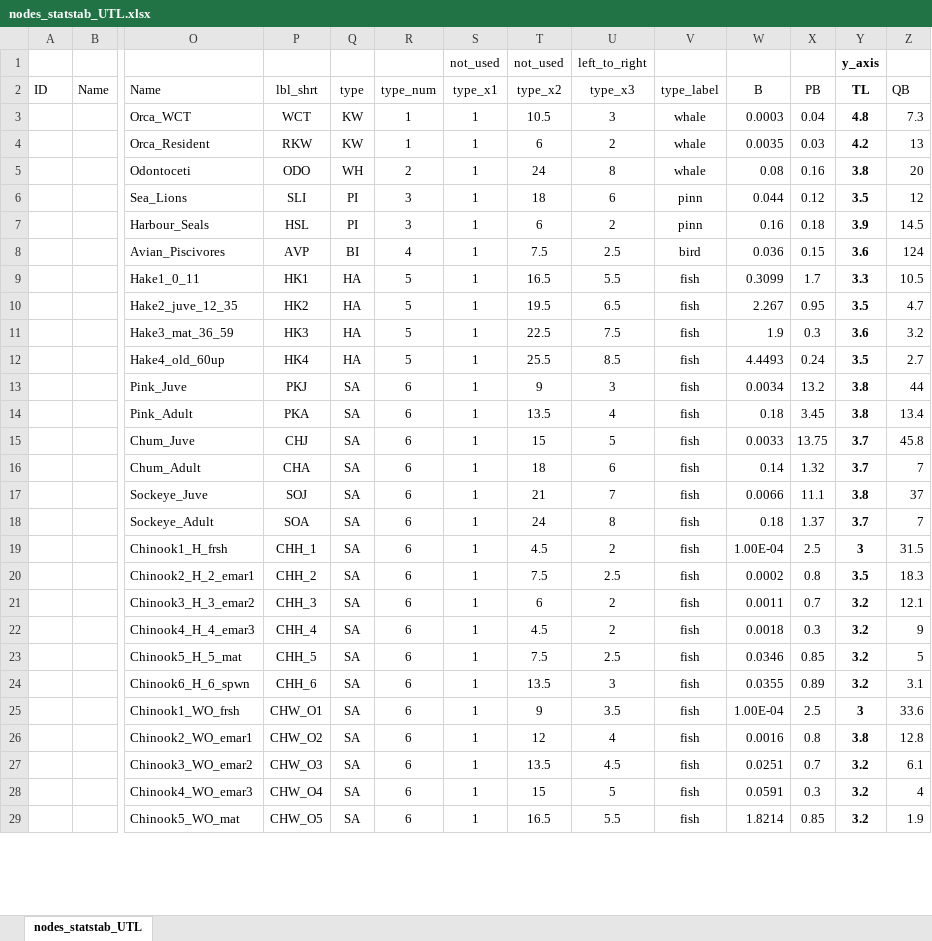
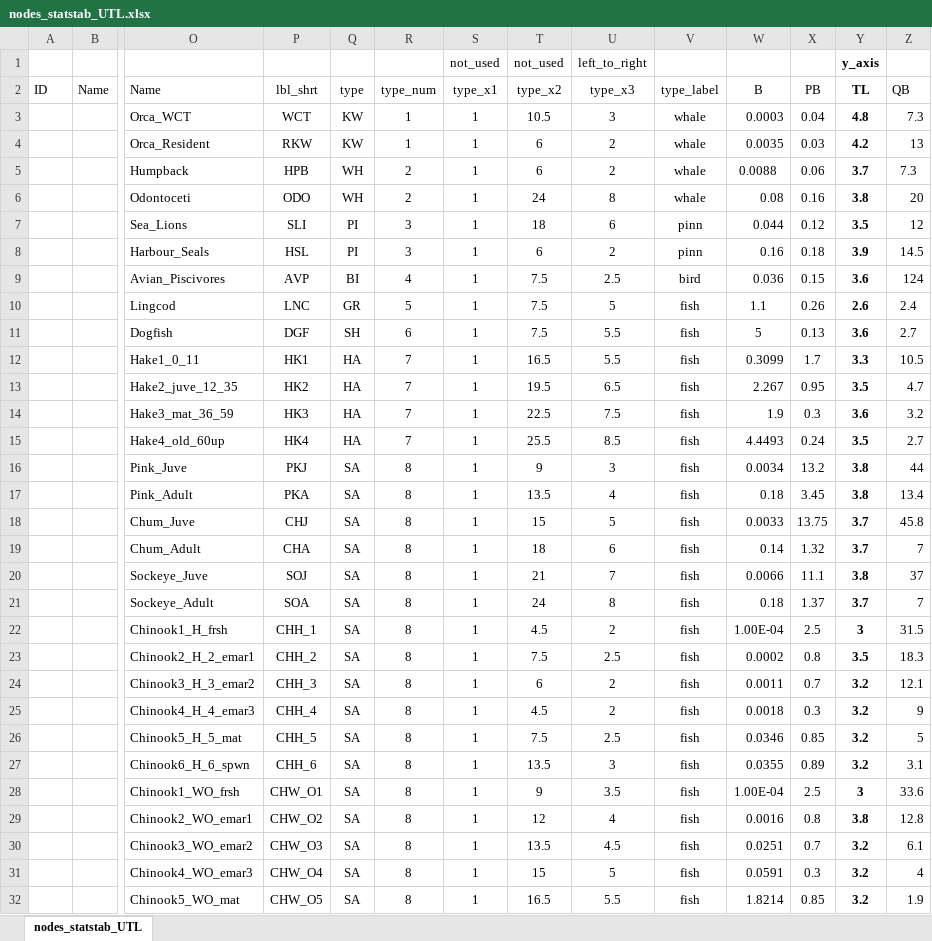
Before and after one commit to goldford/Ecosystem-Model-Data-Framework, an Excel workbook: data/ecopath/nodes_statstab_UTL.xlsx, sheet nodes_statstab_UTL, drawn as a sheet; only a part is shown, gaps mark what is left out; values as stored, in another font and other column widths than the file's, no borders; addresses are those after the commit; rows hold the shown columns only; the diff covers the shown part only; the diff names each change by its address in the sheet, - before the commit and + after, or states it on an @@ line.

```diff
--- a/data/ecopath/nodes_statstab_UTL.xlsx (sheet nodes_statstab_UTL)
+++ b/data/ecopath/nodes_statstab_UTL.xlsx (sheet nodes_statstab_UTL)
+row 5:  |  | Humpback | HPB | WH | 2 | 1 | 6 | 2 | whale | 0.0088 | 0.06 | 3.7 | 7.3
+row 10:  |  | Lingcod | LNC | GR | 5 | 1 | 7.5 | 5 | fish | 1.1 | 0.26 | 2.6 | 2.4
+row 11:  |  | Dogfish | DGF | SH | 6 | 1 | 7.5 | 5.5 | fish | 5 | 0.13 | 3.6 | 2.7
-R12:R15: 5
+R12:R15: 7
-R16:R32: 6
+R16:R32: 8
```
Also changed, not shown: 2 added rows and 42 edited cells elsewhere in this sheet, 8 other files.
